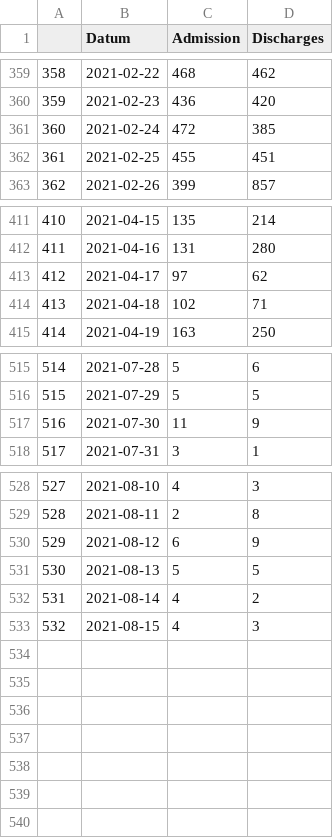
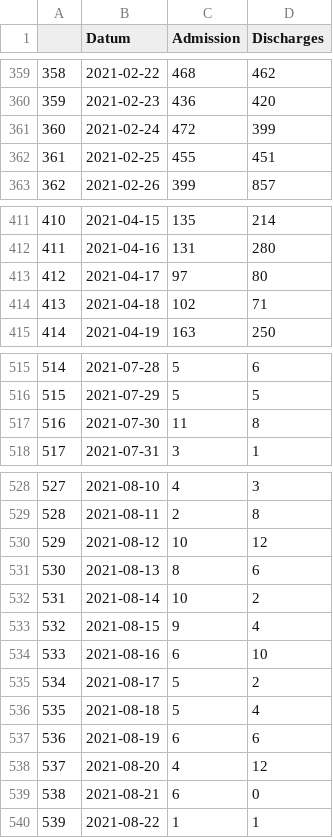
Before and after one commit to Institut-zdravotnych-analyz/covid19-data, a CSV file: Hospitals/OpenData_Slovakia_Covid_Hospital_AdmissionDischarge.csv, drawn as a sheet; only a part is shown, gaps mark what is left out.

```diff
--- a/Hospitals/OpenData_Slovakia_Covid_Hospital_AdmissionDischarge.csv
+++ b/Hospitals/OpenData_Slovakia_Covid_Hospital_AdmissionDischarge.csv
@@ -360,3 +360,3 @@
 "359";2021-02-23;436;420
-"360";2021-02-24;472;385
+"360";2021-02-24;472;399
 "361";2021-02-25;455;451
@@ -412,3 +412,3 @@
 "411";2021-04-16;131;280
-"412";2021-04-17;97;62
+"412";2021-04-17;97;80
 "413";2021-04-18;102;71
@@ -516,3 +516,3 @@
 "515";2021-07-29;5;5
-"516";2021-07-30;11;9
+"516";2021-07-30;11;8
 "517";2021-07-31;3;1
@@ -529,5 +529,12 @@
 "528";2021-08-11;2;8
-"529";2021-08-12;6;9
-"530";2021-08-13;5;5
-"531";2021-08-14;4;2
-"532";2021-08-15;4;3
+"529";2021-08-12;10;12
+"530";2021-08-13;8;6
+"531";2021-08-14;10;2
+"532";2021-08-15;9;4
+"533";2021-08-16;6;10
+"534";2021-08-17;5;2
+"535";2021-08-18;5;4
+"536";2021-08-19;6;6
+"537";2021-08-20;4;12
+"538";2021-08-21;6;0
+"539";2021-08-22;1;1
```
Also changed, not shown: Hospitals/OpenData_Slovakia_Covid_Hospital_AdmissionDischarge_Regions.csv, Hospitals/OpenData_Slovakia_Covid_Hospital_UPV_AdmissionDischarge_Regions.csv.
